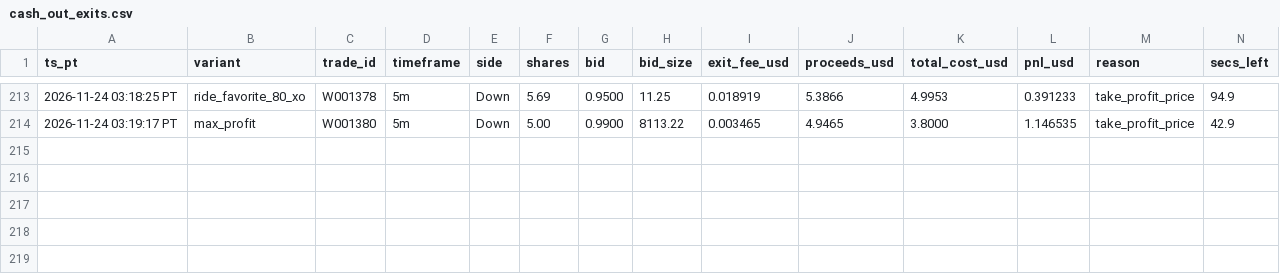
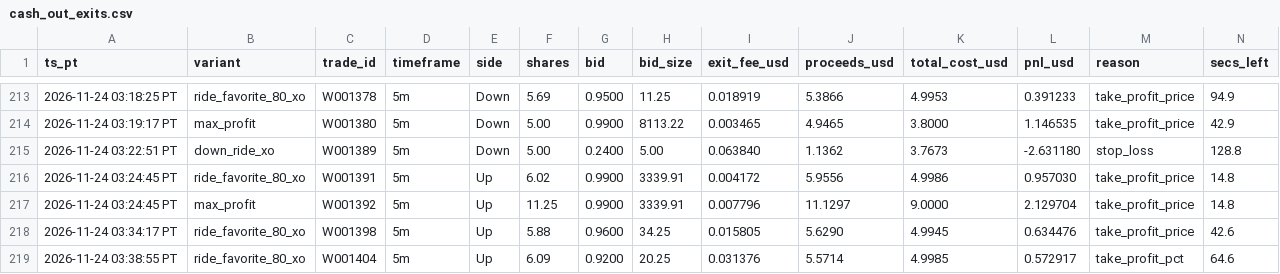
Before and after one commit to michaeldeuchar-dotcom/sol-paper-bot, a CSV file: data/week2/cash_out_exits.csv, drawn as a sheet; only a part is shown, gaps mark what is left out; rows hold the shown columns only; the diff names each change by its address in the sheet, - before the commit and + after, or states it on an @@ line.

```diff
--- a/data/week2/cash_out_exits.csv
+++ b/data/week2/cash_out_exits.csv
+row 215: 2026-11-24 03:22:51 PT | down_ride_xo | W001389 | 5m | Down | 5.00 | 0.2400 | 5.00 | 0.063840 | 1.1362 | 3.7673 | -2.631180 | stop_loss | 128.8
+row 216: 2026-11-24 03:24:45 PT | ride_favorite_80_xo | W001391 | 5m | Up | 6.02 | 0.9900 | 3339.91 | 0.004172 | 5.9556 | 4.9986 | 0.957030 | take_profit_price | 14.8
+row 217: 2026-11-24 03:24:45 PT | max_profit | W001392 | 5m | Up | 11.25 | 0.9900 | 3339.91 | 0.007796 | 11.1297 | 9.0000 | 2.129704 | take_profit_price | 14.8
+row 218: 2026-11-24 03:34:17 PT | ride_favorite_80_xo | W001398 | 5m | Up | 5.88 | 0.9600 | 34.25 | 0.015805 | 5.6290 | 4.9945 | 0.634476 | take_profit_price | 42.6
+row 219: 2026-11-24 03:38:55 PT | ride_favorite_80_xo | W001404 | 5m | Up | 6.09 | 0.9200 | 20.25 | 0.031376 | 5.5714 | 4.9985 | 0.572917 | take_profit_pct | 64.6
```
Also changed, not shown: data/week2/decisions_tail.csv, data/week2/trades_auto_pick.csv, 18 other files.
